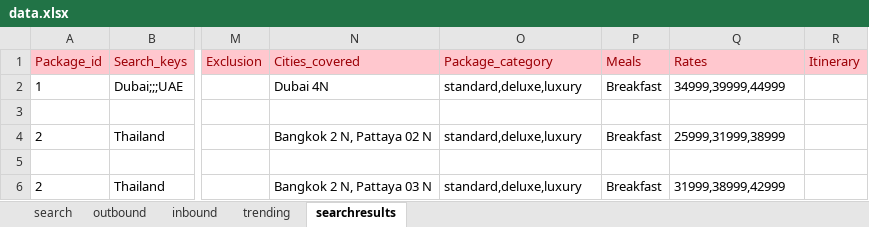
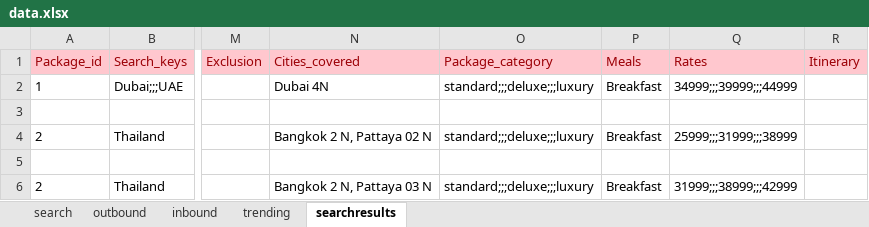
Before and after one commit to raunak1023/goTripcy, an Excel workbook: goTripcyContent/resources/excel/data.xlsx, sheet searchresults, drawn as a sheet; only a part is shown, gaps mark what is left out; values as stored, in another font and other column widths than the file's, no borders; the diff names each change by its address in the sheet, - before the commit and + after, or states it on an @@ line.

Commit message:
ui for search results

```diff
--- a/goTripcyContent/resources/excel/data.xlsx (sheet searchresults)
+++ b/goTripcyContent/resources/excel/data.xlsx (sheet searchresults)
-O2 (Package_category): standard,deluxe,luxury
+O2 (Package_category): standard;;;deluxe;;;luxury
-Q2 (Rates): 34999,39999,44999
+Q2 (Rates): 34999;;;39999;;;44999
-O4 (Package_category): standard,deluxe,luxury
+O4 (Package_category): standard;;;deluxe;;;luxury
-Q4 (Rates): 25999,31999,38999
+Q4 (Rates): 25999;;;31999;;;38999
-O6 (Package_category): standard,deluxe,luxury
+O6 (Package_category): standard;;;deluxe;;;luxury
-Q6 (Rates): 31999,38999,42999
+Q6 (Rates): 31999;;;38999;;;42999
```
Also changed, not shown: 1 other file.
